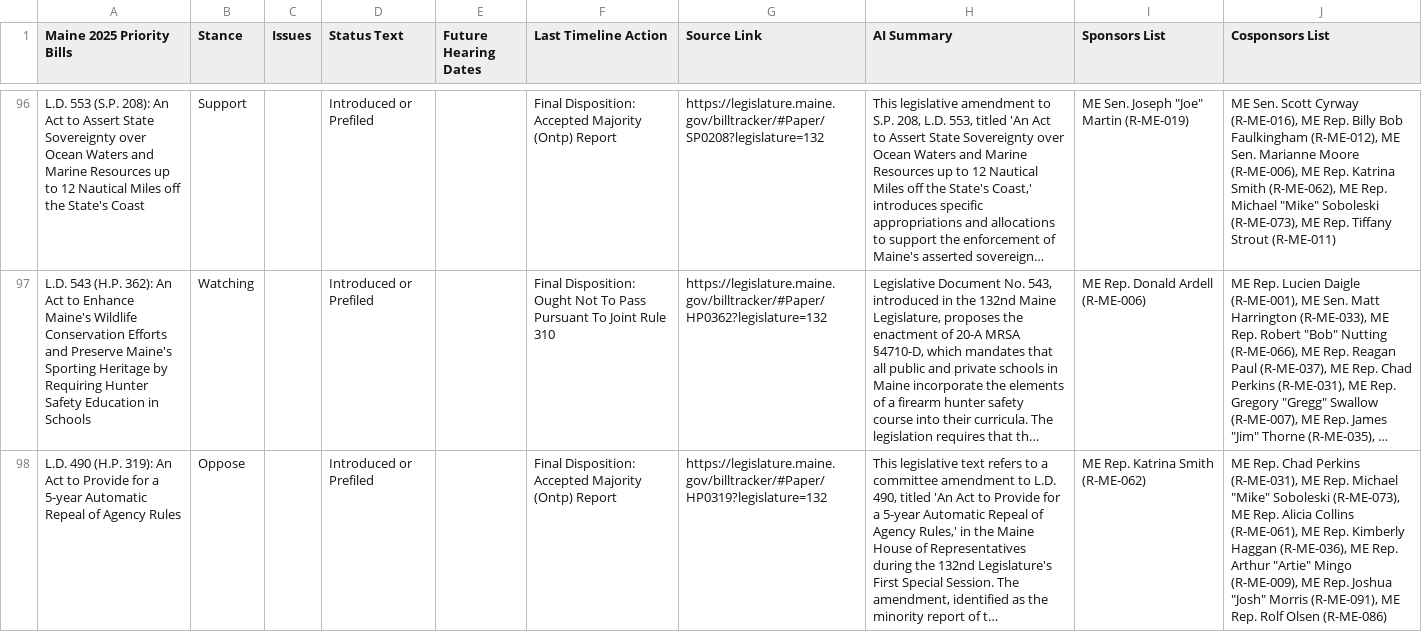
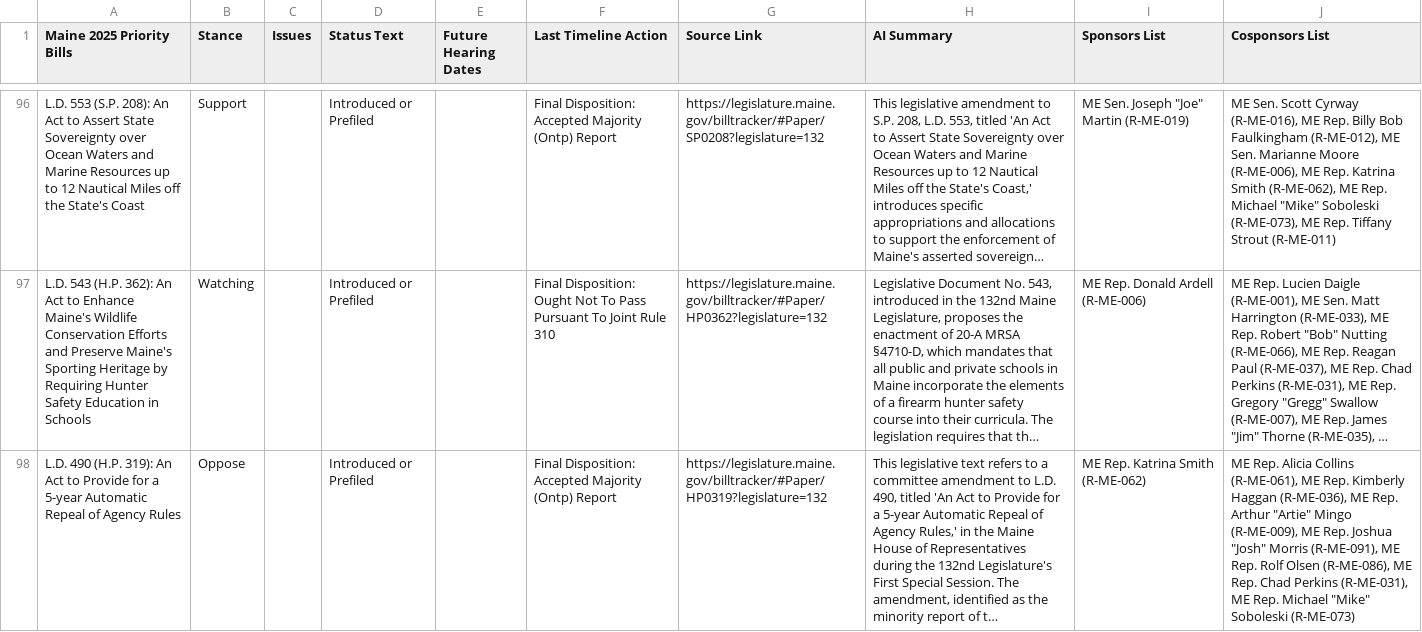
Before and after one commit to PhilipMathieu/scme-tracker, a CSV file: archive/maine-2025-priority-bills_2025-10-27.csv, drawn as a sheet; only a part is shown, gaps mark what is left out; long unchanged cells end in …; the diff covers the shown part only; the diff names each change by its address in the sheet, - before the commit and + after, or states it on an @@ line.

```diff
--- a/archive/maine-2025-priority-bills_2025-10-27.csv
+++ b/archive/maine-2025-priority-bills_2025-10-27.csv
-J98 (Cosponsors List): ME Rep. Chad Perkins (R-ME-031), ME Rep. Michael "Mike" Soboleski (R-ME-073), ME Rep. Alicia Collins (R-ME-061), ME Rep. Kimberly Haggan (R-ME-036), ME Rep. Arthur "Artie" Mingo (R-ME-009), ME Rep. Joshua "Josh" Morris (R-ME-091), ME Rep. Rolf Olsen (R-ME-086)
+J98 (Cosponsors List): ME Rep. Alicia Collins (R-ME-061), ME Rep. Kimberly Haggan (R-ME-036), ME Rep. Arthur "Artie" Mingo (R-ME-009), ME Rep. Joshua "Josh" Morris (R-ME-091), ME Rep. Rolf Olsen (R-ME-086), ME Rep. Chad Perkins (R-ME-031), ME Rep. Michael "Mike" Soboleski (R-ME-073)
```
Also changed, not shown: 8 edited cells elsewhere in this file, maine-2025-priority-bills.csv.
